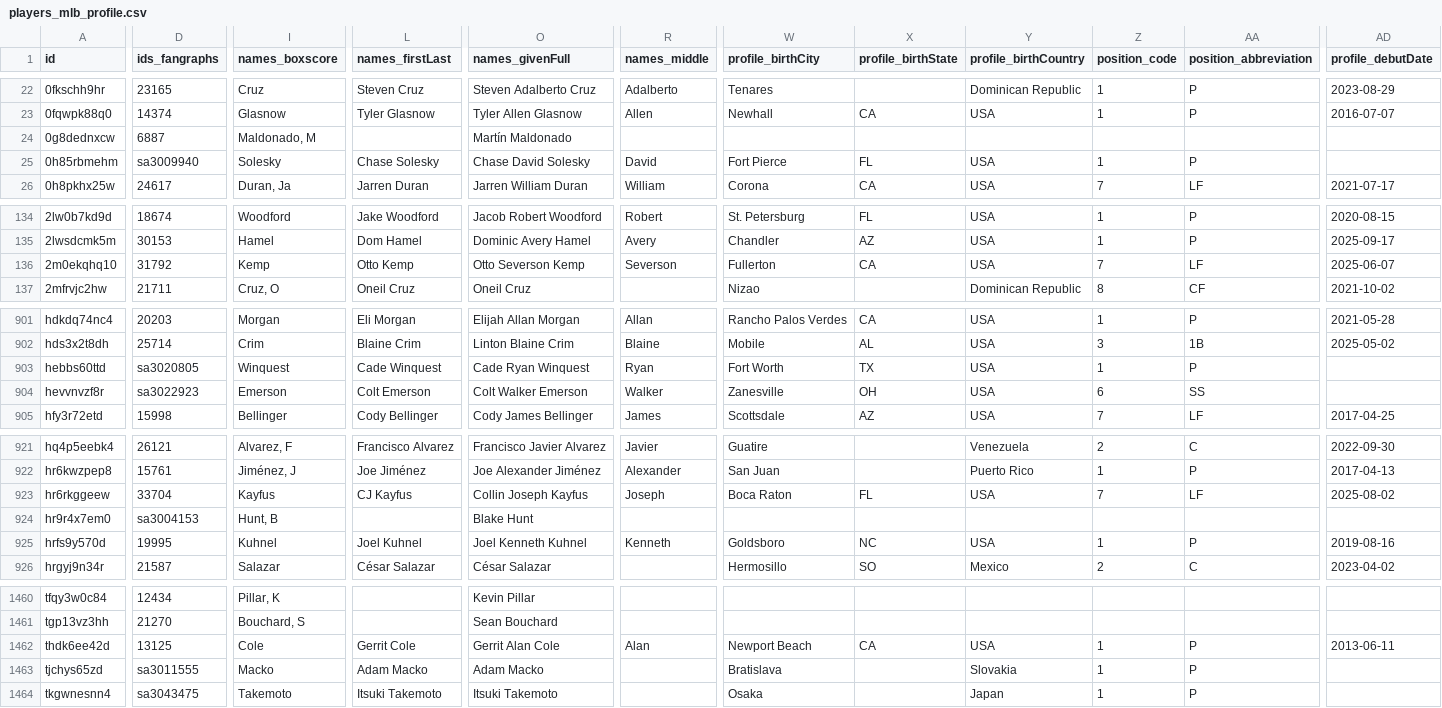
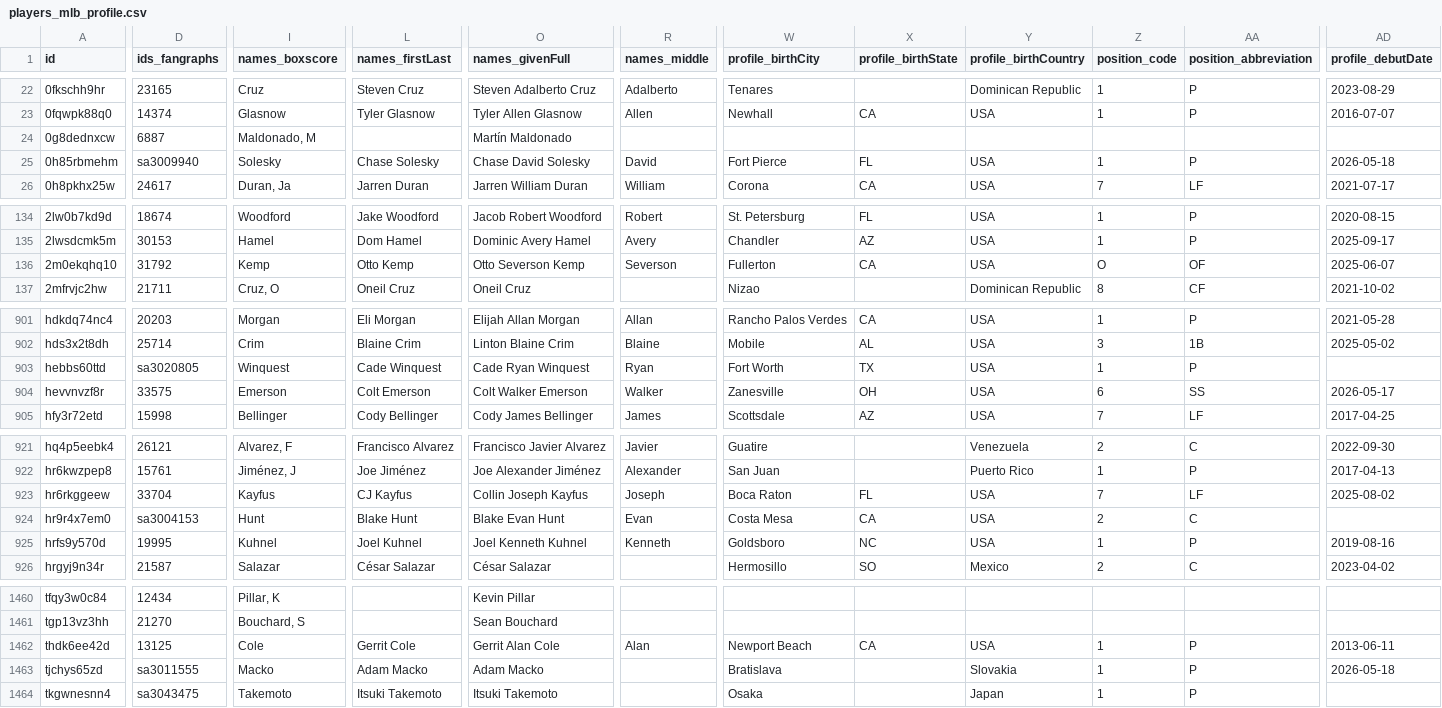
Before and after one commit to StatsVine/prism-registry, a CSV file: exports/mlb/players_mlb_profile/players_mlb_profile.csv, drawn as a sheet; only a part is shown, gaps mark what is left out; the diff covers the shown part only; the diff names each change by its address in the sheet, - before the commit and + after, or states it on an @@ line.

```diff
--- a/exports/mlb/players_mlb_profile/players_mlb_profile.csv
+++ b/exports/mlb/players_mlb_profile/players_mlb_profile.csv
-AD25 (profile_debutDate): (empty)
+AD25 (profile_debutDate): 2026-05-18
-Z136 (position_code): 7
+Z136 (position_code): O
-AA136 (position_abbreviation): LF
+AA136 (position_abbreviation): OF
-D904 (ids_fangraphs): sa3022923
+D904 (ids_fangraphs): 33575
-AD904 (profile_debutDate): (empty)
+AD904 (profile_debutDate): 2026-05-17
-I924 (names_boxscore): Hunt, B
+I924 (names_boxscore): Hunt
-L924 (names_firstLast): (empty)
+L924 (names_firstLast): Blake Hunt
-O924 (names_givenFull): Blake Hunt
+O924 (names_givenFull): Blake Evan Hunt
-R924 (names_middle): (empty)
+R924 (names_middle): Evan
-W924 (profile_birthCity): (empty)
+W924 (profile_birthCity): Costa Mesa
-X924 (profile_birthState): (empty)
+X924 (profile_birthState): CA
-Y924 (profile_birthCountry): (empty)
+Y924 (profile_birthCountry): USA
-Z924 (position_code): (empty)
+Z924 (position_code): 2
-AA924 (position_abbreviation): (empty)
+AA924 (position_abbreviation): C
-AD1463 (profile_debutDate): (empty)
+AD1463 (profile_debutDate): 2026-05-18
```
Also changed, not shown: 2 edited cells elsewhere in this file, exports/mlb/player_ids/player_ids.csv, exports/mlb/players_mlb_roster/players_mlb_roster.csv, 45 other files.
